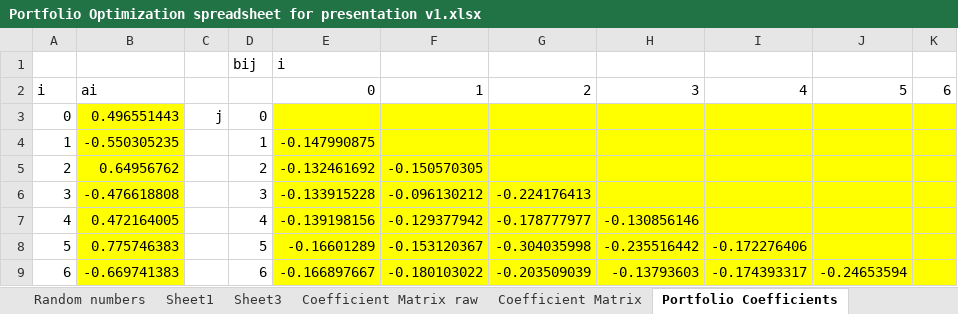
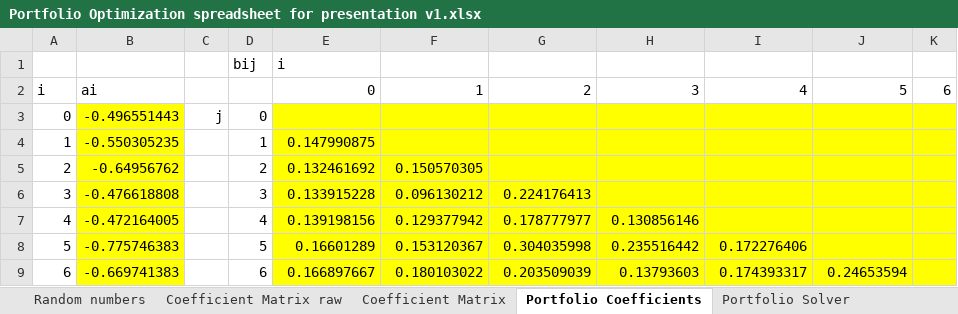
Before and after one commit to ayazskhan/Our-Talk-About-D-Wave, an Excel workbook: Excel visualization/Portfolio Optimization spreadsheet for presentation v1.xlsx, sheet Portfolio Coefficients, drawn as a sheet; only a part is shown; values as stored, in another font and other column widths than the file's, no borders; charts and pictures and conditional formats not drawn; the diff covers the shown part only; the diff names each change by its address in the sheet, - before the commit and + after, or states it on an @@ line.

Commit message:
Portfolio data improved
Q 20 updated, Excel fixed

```diff
--- a/Excel visualization/Portfolio Optimization spreadsheet for presentation v1.xlsx (sheet Portfolio Coefficients)
+++ b/Excel visualization/Portfolio Optimization spreadsheet for presentation v1.xlsx (sheet Portfolio Coefficients)
-sheet tab: Sheet1
-sheet tab: Sheet3
-B3: 0.496551443
+B3: -0.496551443
-E4: -0.147990875
+E4: 0.147990875
-B5: 0.64956762
+B5: -0.64956762
-E5: -0.132461692
+E5: 0.132461692
-F5: -0.150570305
+F5: 0.150570305
-E6: -0.133915228
+E6: 0.133915228
-F6: -0.096130212
+F6: 0.096130212
-G6: -0.224176413
+G6: 0.224176413
-B7: 0.472164005
+B7: -0.472164005
-E7: -0.139198156
+E7: 0.139198156
-F7: -0.129377942
+F7: 0.129377942
-G7: -0.178777977
+G7: 0.178777977
-H7: -0.130856146
+H7: 0.130856146
-B8: 0.775746383
+B8: -0.775746383
-E8: -0.16601289
+E8: 0.16601289
-F8: -0.153120367
+F8: 0.153120367
-G8: -0.304035998
+G8: 0.304035998
-H8: -0.235516442
+H8: 0.235516442
-I8: -0.172276406
+I8: 0.172276406
-E9: -0.166897667
+E9: 0.166897667
-F9: -0.180103022
+F9: 0.180103022
-G9: -0.203509039
+G9: 0.203509039
-H9: -0.13793603
+H9: 0.13793603
-I9: -0.174393317
+I9: 0.174393317
-J9: -0.24653594
+J9: 0.24653594
```
Also changed, not shown: 184 edited cells elsewhere in this sheet, sheet Random numbers, sheet Portfolio Solver, sheet Coefficient Matrix raw, sheet Coefficient Matrix, other sheet tabs, charts or pictures, 4 other files.
